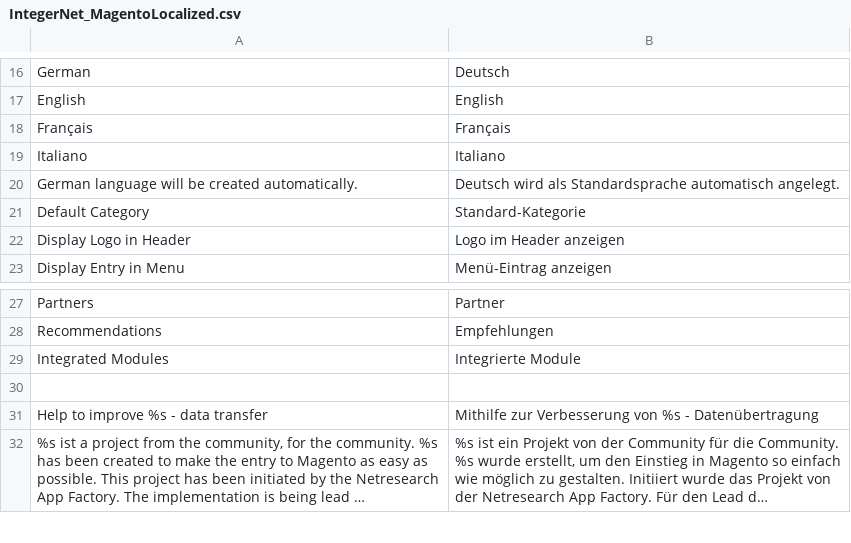
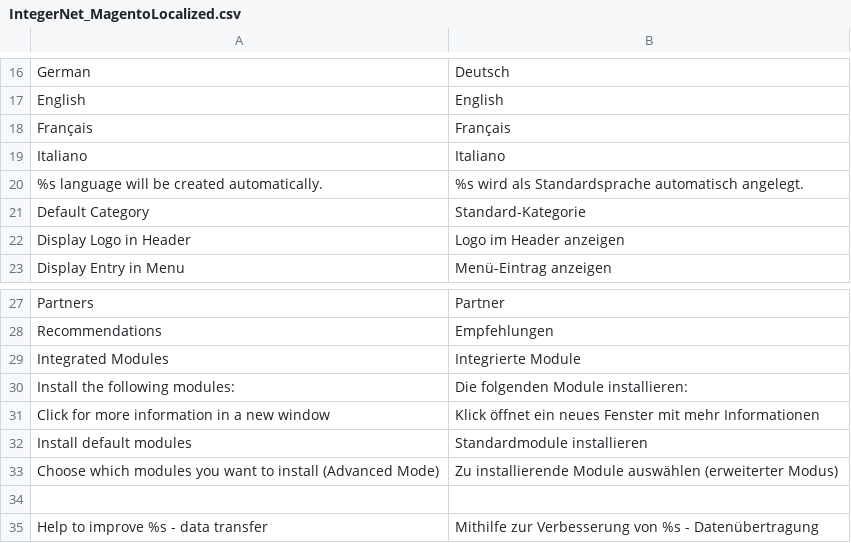
Before and after one commit to integer-net/MagentoLocalized, a CSV file: app/locale/de_DE/IntegerNet_MagentoLocalized.csv, drawn as a sheet; only a part is shown, gaps mark what is left out; the shorter side is filled out with more unchanged rows; long unchanged cells end in ….

Commit message:
Integrated module selection into form

```diff
--- a/app/locale/de_DE/IntegerNet_MagentoLocalized.csv
+++ b/app/locale/de_DE/IntegerNet_MagentoLocalized.csv
@@ -19,3 +19,3 @@
 "Italiano","Italiano"
-"German language will be created automatically.","Deutsch wird als Standardsprache automatisch angelegt."
+"%s language will be created automatically.","%s wird als Standardsprache automatisch angelegt."
 "Default Category","Standard-Kategorie"
@@ -29,2 +29,6 @@
 "Integrated Modules","Integrierte Module"
+"Install the following modules:","Die folgenden Module installieren:"
+"Click for more information in a new window","Klick öffnet ein neues Fenster mit mehr Informationen"
+"Install default modules","Standardmodule installieren"
+"Choose which modules you want to install (Advanced Mode)","Zu installierende Module auswählen (erweiterter Modus)"
 
```
Also changed, not shown: 3 other files.
